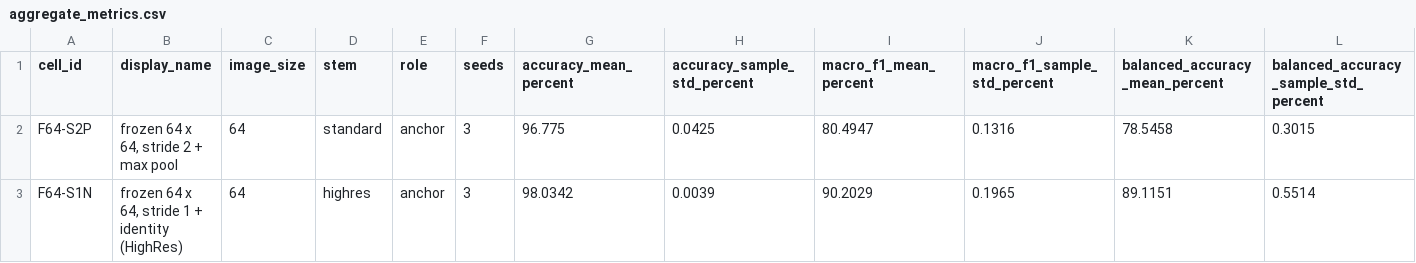
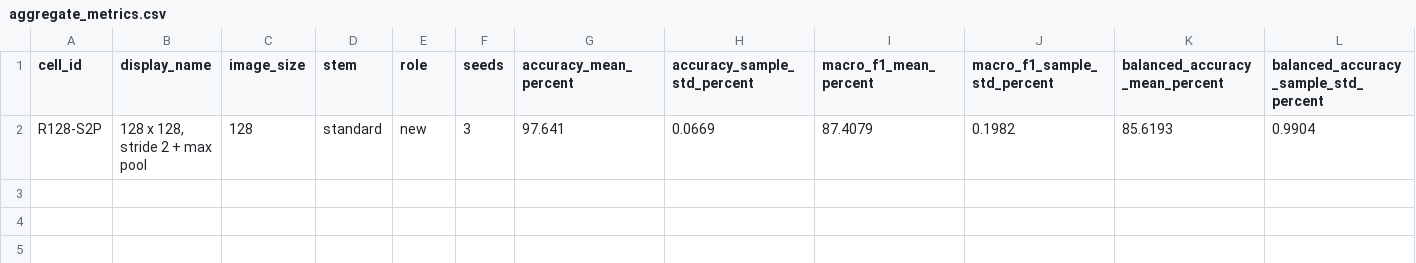
Before and after one commit to ZWY631/wafermap-highres, a CSV file: 04_实验/metrics/20260914_resolution_ablation_multiseed_test/aggregate_metrics.csv, drawn as a sheet; only a part is shown; removed rows and columns are numbered as before the commit, all else as after; rows hold the shown columns only; the diff names each change by its address in the sheet, - before the commit and + after, or states it on an @@ line.

```diff
--- a/04_实验/metrics/20260914_resolution_ablation_multiseed_test/aggregate_metrics.csv
+++ b/04_实验/metrics/20260914_resolution_ablation_multiseed_test/aggregate_metrics.csv
-row 2: F64-S2P | frozen 64 x 64, stride 2 + max pool | 64 | standard | anchor | 3 | 96.775 | 0.0425 | 80.4947 | 0.1316 | 78.5458 | 0.3015
-row 3: F64-S1N | frozen 64 x 64, stride 1 + identity (HighRes) | 64 | highres | anchor | 3 | 98.0342 | 0.0039 | 90.2029 | 0.1965 | 89.1151 | 0.5514
+row 2: R128-S2P | 128 x 128, stride 2 + max pool | 128 | standard | new | 3 | 97.641 | 0.0669 | 87.4079 | 0.1982 | 85.6193 | 0.9904
```
Also changed, not shown: 04_实验/metrics/20260914_resolution_ablation_multiseed_test/per_seed_metrics.csv, 05_结果/tables/table_v7_resolution_ablation_multiseed_test.csv, 4 other files.
